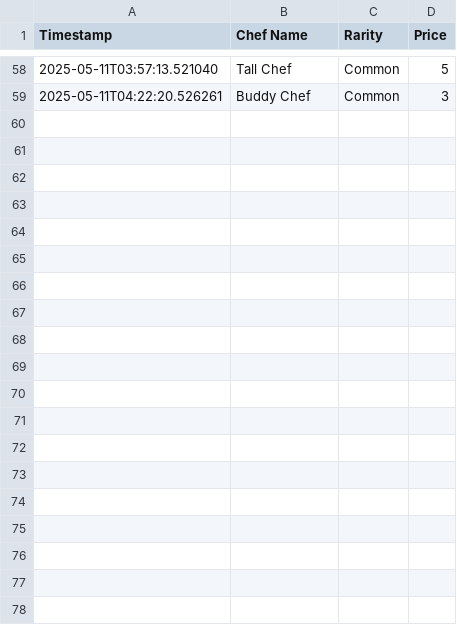
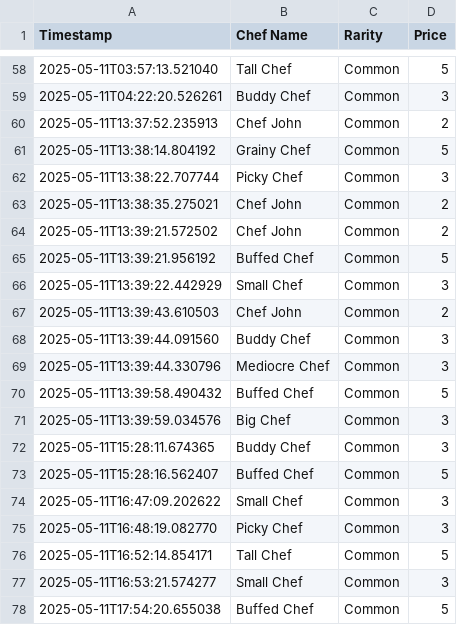
Before and after one commit to KhittitajB/BolognaKitchen, a CSV file: data/chef_bought.csv, drawn as a sheet; only a part is shown, gaps mark what is left out.

```diff
--- a/data/chef_bought.csv
+++ b/data/chef_bought.csv
@@ -59 +59,20 @@ Timestamp,Chef Name,Rarity,Price
 2025-05-11T04:22:20.526261,Buddy Chef,Common,3
+2025-05-11T13:37:52.235913,Chef John,Common,2
+2025-05-11T13:38:14.804192,Grainy Chef,Common,5
+2025-05-11T13:38:22.707744,Picky Chef,Common,3
+2025-05-11T13:38:35.275021,Chef John,Common,2
+2025-05-11T13:39:21.572502,Chef John,Common,2
+2025-05-11T13:39:21.956192,Buffed Chef,Common,5
+2025-05-11T13:39:22.442929,Small Chef,Common,3
+2025-05-11T13:39:43.610503,Chef John,Common,2
+2025-05-11T13:39:44.091560,Buddy Chef,Common,3
+2025-05-11T13:39:44.330796,Mediocre Chef,Common,3
+2025-05-11T13:39:58.490432,Buffed Chef,Common,5
+2025-05-11T13:39:59.034576,Big Chef,Common,3
+2025-05-11T15:28:11.674365,Buddy Chef,Common,3
+2025-05-11T15:28:16.562407,Buffed Chef,Common,5
+2025-05-11T16:47:09.202622,Small Chef,Common,3
+2025-05-11T16:48:19.082770,Picky Chef,Common,3
+2025-05-11T16:52:14.854171,Tall Chef,Common,5
+2025-05-11T16:53:21.574277,Small Chef,Common,3
+2025-05-11T17:54:20.655038,Buffed Chef,Common,5
```
Also changed, not shown: data/cards_discarded.csv, data/cards_played.csv, 2 other files.
